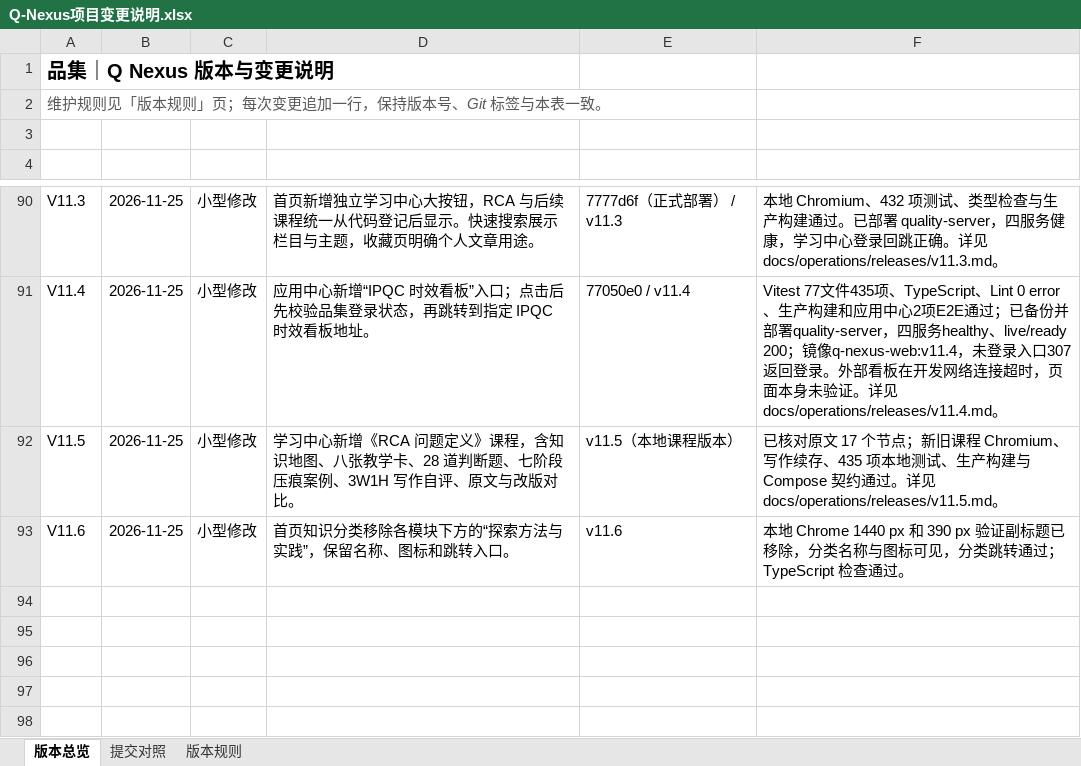
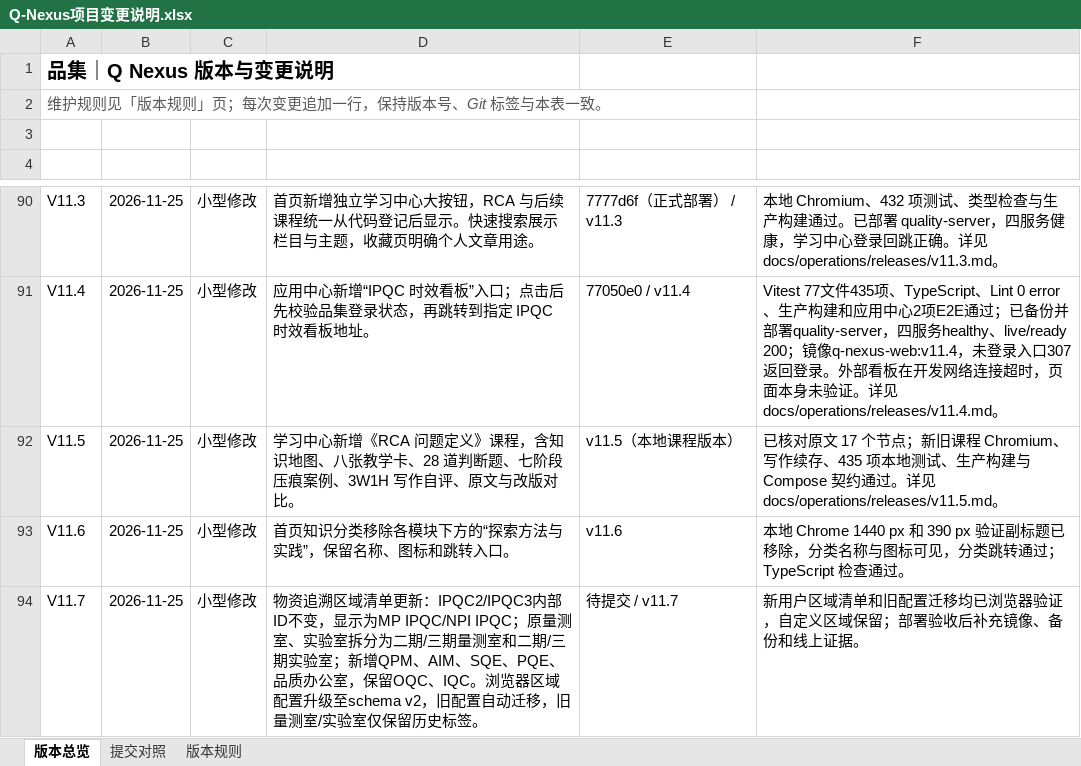
Before and after one commit to profundity-max/quality-homepage, an Excel workbook: Q-Nexus项目变更说明.xlsx, sheet 版本总览, drawn as a sheet; only a part is shown, gaps mark what is left out; values as stored, in another font and other column widths than the file's, no borders; the diff names each change by its address in the sheet, - before the commit and + after, or states it on an @@ line.

```diff
--- a/Q-Nexus项目变更说明.xlsx (sheet 版本总览)
+++ b/Q-Nexus项目变更说明.xlsx (sheet 版本总览)
+row 94: V11.7 | 2026-11-25 | 小型修改 | 物资追溯区域清单更新：IPQC2/IPQC3内部ID不变，显示为MP IPQC/NPI IPQC；原量测室、实验室拆分为二期/三期量测室和二期/三期实验室；新增QPM、AIM、SQE、PQE、品质办公室，保留OQC、IQC。浏览器区域配置升级至schema v2，旧配置自动迁移，旧量测室/实验室仅保留历史标签。 | 待提交 / v11.7 | 新用户区域清单和旧配置迁移均已浏览器验证，自定义区域保留；部署验收后补充镜像、备份和线上证据。
```
Also changed, not shown: sheet 提交对照, 11 other files.
